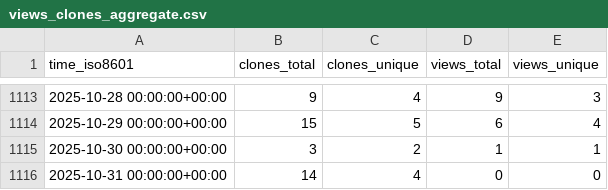
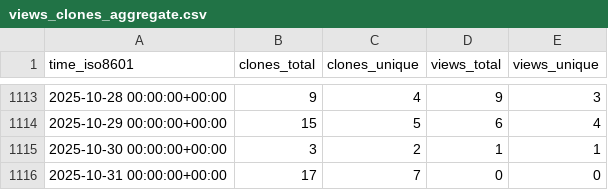
Before and after one commit to marcin-l/PegaDevTools, a CSV file: marcin-l/PegaDevTools/ghrs-data/views_clones_aggregate.csv, drawn as a sheet; only a part is shown, gaps mark what is left out.

```diff
--- a/marcin-l/PegaDevTools/ghrs-data/views_clones_aggregate.csv
+++ b/marcin-l/PegaDevTools/ghrs-data/views_clones_aggregate.csv
@@ -1115,2 +1115,2 @@ time_iso8601,clones_total,clones_unique,views_total,views_unique
 2025-10-30 00:00:00+00:00,3,2,1,1
-2025-10-31 00:00:00+00:00,14,4,0,0
+2025-10-31 00:00:00+00:00,17,7,0,0
```
Also changed, not shown: 1 other file.
